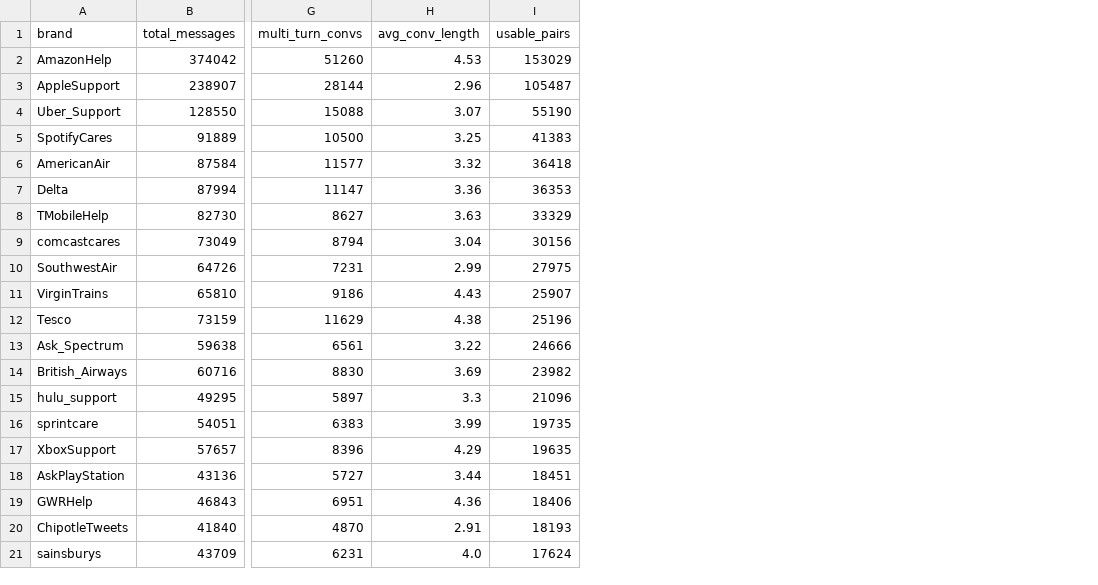
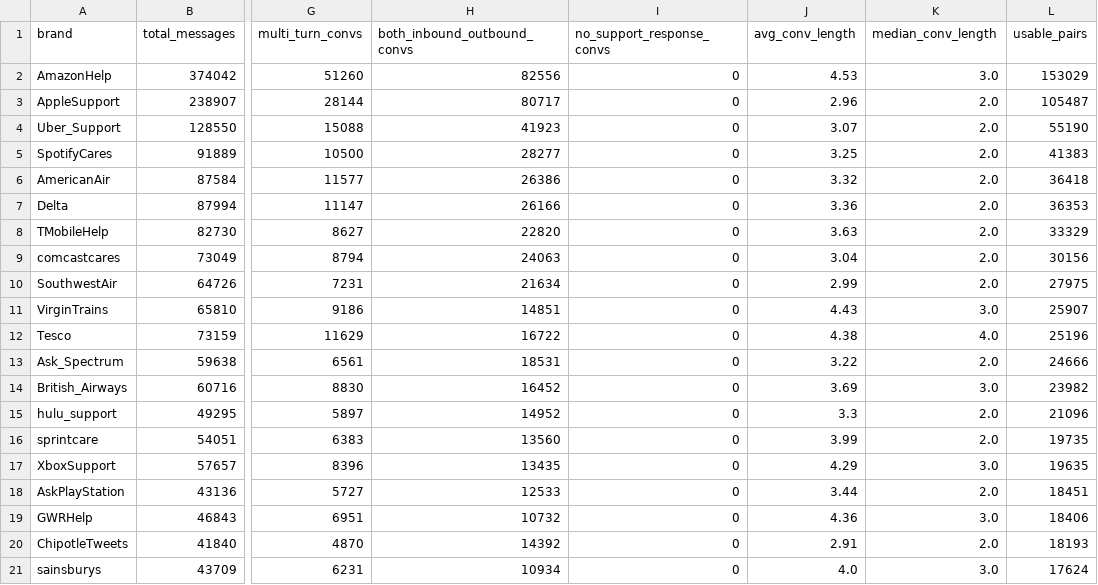
Before and after one commit to Chharlatha23/hiver-ai-customer-support-agent, a CSV file: reports/brand_candidates.csv, drawn as a sheet; only a part is shown, gaps mark what is left out; the diff names each change by its address in the sheet, - before the commit and + after, or states it on an @@ line.

Commit message:
fix: harden phase 1 dataset analysis

```diff
--- a/reports/brand_candidates.csv
+++ b/reports/brand_candidates.csv
+column H (both_inbound_outbound_convs), rows 2-21: 82556 | 80717 | 41923 | 28277 | 26386 | 26166 | 22820 | 24063 | 21634 | 14851 | 16722 | 18531 | 16452 | 14952 | 13560 | 13435 | 12533 | 10732 | 14392 | 10934
+column I (no_support_response_convs), rows 2-21: all 0
+column K (median_conv_length), rows 2-21: 3.0 | 2.0 | 2.0 | 2.0 | 2.0 | 2.0 | 2.0 | 2.0 | 2.0 | 3.0 | 4.0 | 2.0 | 3.0 | 2.0 | 2.0 | 3.0 | 2.0 | 3.0 | 2.0 | 3.0
```
Also changed, not shown: 3 other files.
